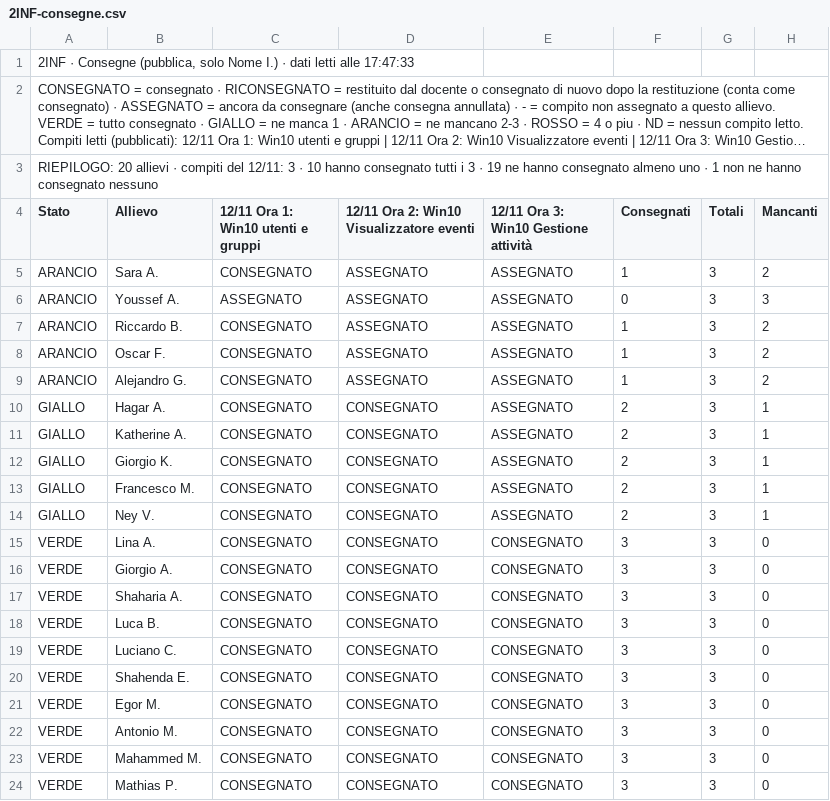
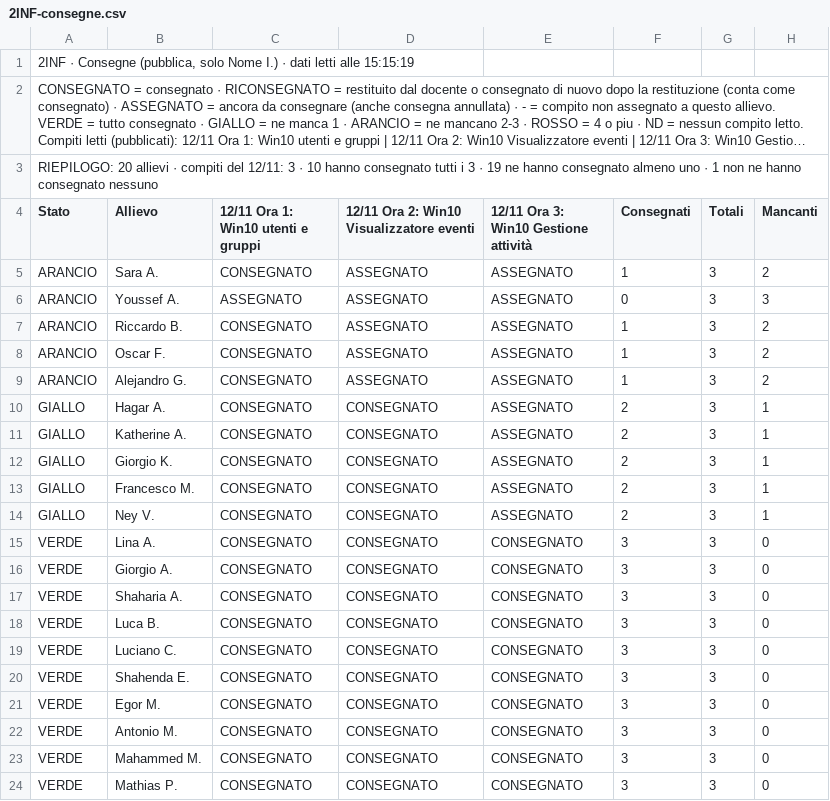
Before and after one commit to nicolaregge-pulse/corso-informatica, a CSV file: docs/cruscotto/dati/2INF-consegne.csv, drawn as a sheet; long unchanged cells end in …; the diff names each change by its address in the sheet, - before the commit and + after, or states it on an @@ line.

```diff
--- a/docs/cruscotto/dati/2INF-consegne.csv
+++ b/docs/cruscotto/dati/2INF-consegne.csv
-A1 (Stato): …letti alle 17:47:33
+A1 (Stato): …letti alle 15:15:19
```
Also changed, not shown: docs/cruscotto/dati/1INF-sicurezza.csv, docs/cruscotto/dati/1INF-situazione.csv, 6 other files.
